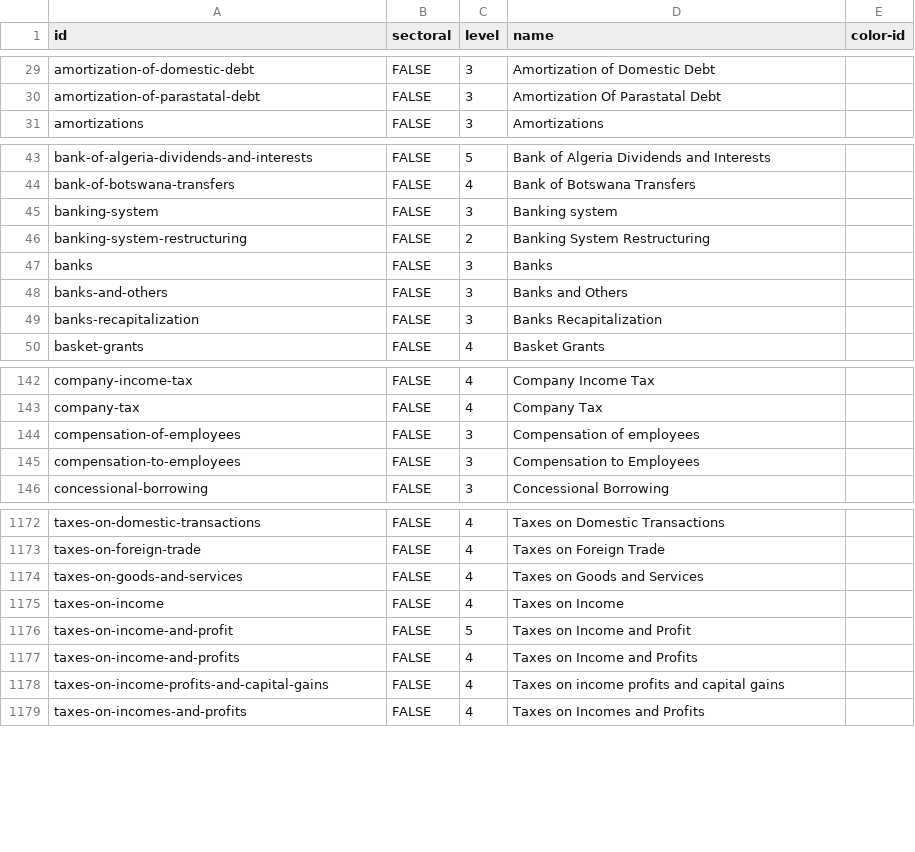
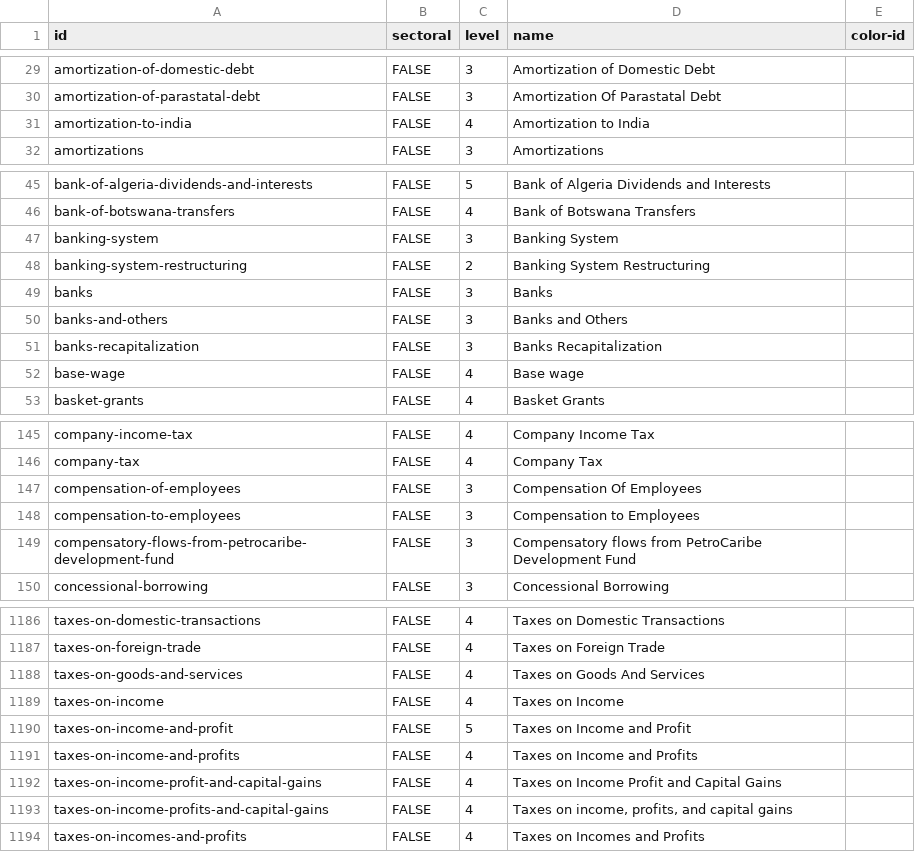
Before and after one commit to danwdevinit/alexm-util, a CSV file: DevInit/budgetLevels/results_levels.csv, drawn as a sheet; only a part is shown, gaps mark what is left out; the diff covers the shown part only.

```diff
--- a/DevInit/budgetLevels/results_levels.csv
+++ b/DevInit/budgetLevels/results_levels.csv
@@ -30,2 +30,3 @@
 "amortization-of-parastatal-debt","FALSE",3,"Amortization Of Parastatal Debt",
+"amortization-to-india","FALSE",4,"Amortization to India",
 "amortizations","FALSE",3,"Amortizations",
@@ -44,3 +46,3 @@
 "bank-of-botswana-transfers","FALSE",4,"Bank of Botswana Transfers",
-"banking-system","FALSE",3,"Banking system",
+"banking-system","FALSE",3,"Banking System",
 "banking-system-restructuring","FALSE",2,"Banking System Restructuring",
@@ -49,2 +51,3 @@
 "banks-recapitalization","FALSE",3,"Banks Recapitalization",
+"base-wage","FALSE",4,"Base wage",
 "basket-grants","FALSE",4,"Basket Grants",
@@ -143,4 +146,5 @@
 "company-tax","FALSE",4,"Company Tax",
-"compensation-of-employees","FALSE",3,"Compensation of employees",
+"compensation-of-employees","FALSE",3,"Compensation Of Employees",
 "compensation-to-employees","FALSE",3,"Compensation to Employees",
+"compensatory-flows-from-petrocaribe-development-fund","FALSE",3,"Compensatory flows from PetroCaribe Development Fund",
 "concessional-borrowing","FALSE",3,"Concessional Borrowing",
@@ -1173,3 +1187,3 @@
 "taxes-on-foreign-trade","FALSE",4,"Taxes on Foreign Trade",
-"taxes-on-goods-and-services","FALSE",4,"Taxes on Goods and Services",
+"taxes-on-goods-and-services","FALSE",4,"Taxes on Goods And Services",
 "taxes-on-income","FALSE",4,"Taxes on Income",
@@ -1177,3 +1191,4 @@
 "taxes-on-income-and-profits","FALSE",4,"Taxes on Income and Profits",
-"taxes-on-income-profits-and-capital-gains","FALSE",4,"Taxes on income profits and capital gains",
+"taxes-on-income-profit-and-capital-gains","FALSE",4,"Taxes on Income Profit and Capital Gains",
+"taxes-on-income-profits-and-capital-gains","FALSE",4,"Taxes on income, profits, and capital gains",
 "taxes-on-incomes-and-profits","FALSE",4,"Taxes on Incomes and Profits",
```
Also changed, not shown: 12 added rows and 39 edited cells elsewhere in this file, 7 other files.
